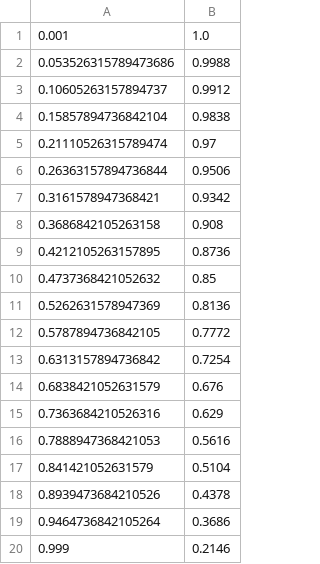
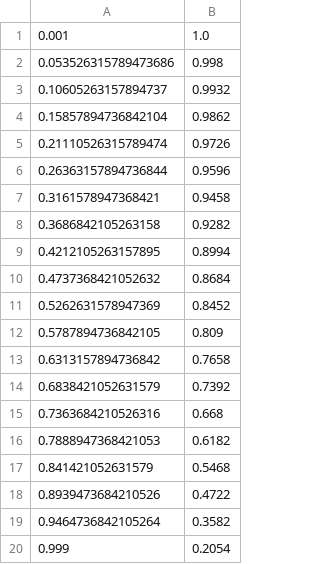
Before and after one commit to islegmar/quantumChangePoint, a CSV file: code/bayesian/data/CBayesian-20-1000-global0.csv, drawn as a sheet.

```diff
--- a/code/bayesian/data/CBayesian-20-1000-global0.csv
+++ b/code/bayesian/data/CBayesian-20-1000-global0.csv
@@ -1,20 +1,20 @@
 0.001,1.0
-0.053526315789473686,0.9988
-0.10605263157894737,0.9912
-0.15857894736842104,0.9838
-0.21110526315789474,0.97
-0.26363157894736844,0.9506
-0.3161578947368421,0.9342
-0.3686842105263158,0.908
-0.4212105263157895,0.8736
-0.4737368421052632,0.85
-0.5262631578947369,0.8136
-0.5787894736842105,0.7772
-0.6313157894736842,0.7254
-0.6838421052631579,0.676
-0.7363684210526316,0.629
-0.7888947368421053,0.5616
-0.841421052631579,0.5104
-0.8939473684210526,0.4378
-0.9464736842105264,0.3686
-0.999,0.2146
+0.053526315789473686,0.998
+0.10605263157894737,0.9932
+0.15857894736842104,0.9862
+0.21110526315789474,0.9726
+0.26363157894736844,0.9596
+0.3161578947368421,0.9458
+0.3686842105263158,0.9282
+0.4212105263157895,0.8994
+0.4737368421052632,0.8684
+0.5262631578947369,0.8452
+0.5787894736842105,0.809
+0.6313157894736842,0.7658
+0.6838421052631579,0.7392
+0.7363684210526316,0.668
+0.7888947368421053,0.6182
+0.841421052631579,0.5468
+0.8939473684210526,0.4722
+0.9464736842105264,0.3582
+0.999,0.2054
```
Also changed, not shown: code/bayesian/data/CHelstrom-20-1000-global0.csv, 18 other files.
